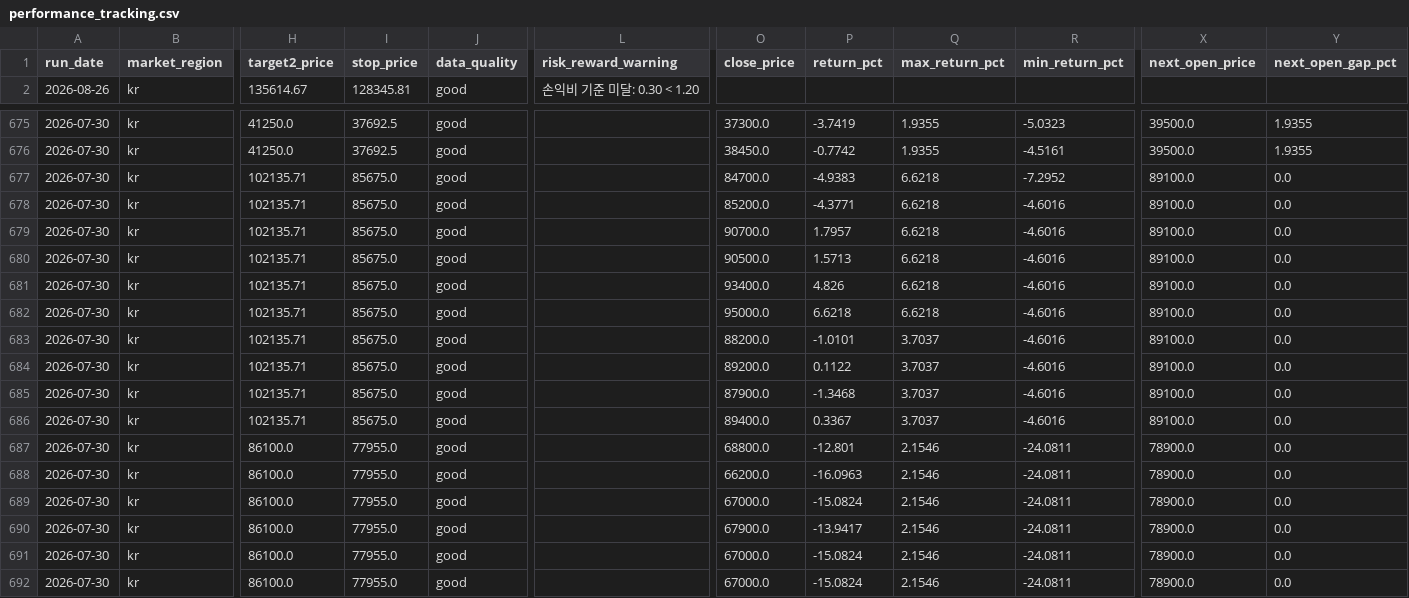
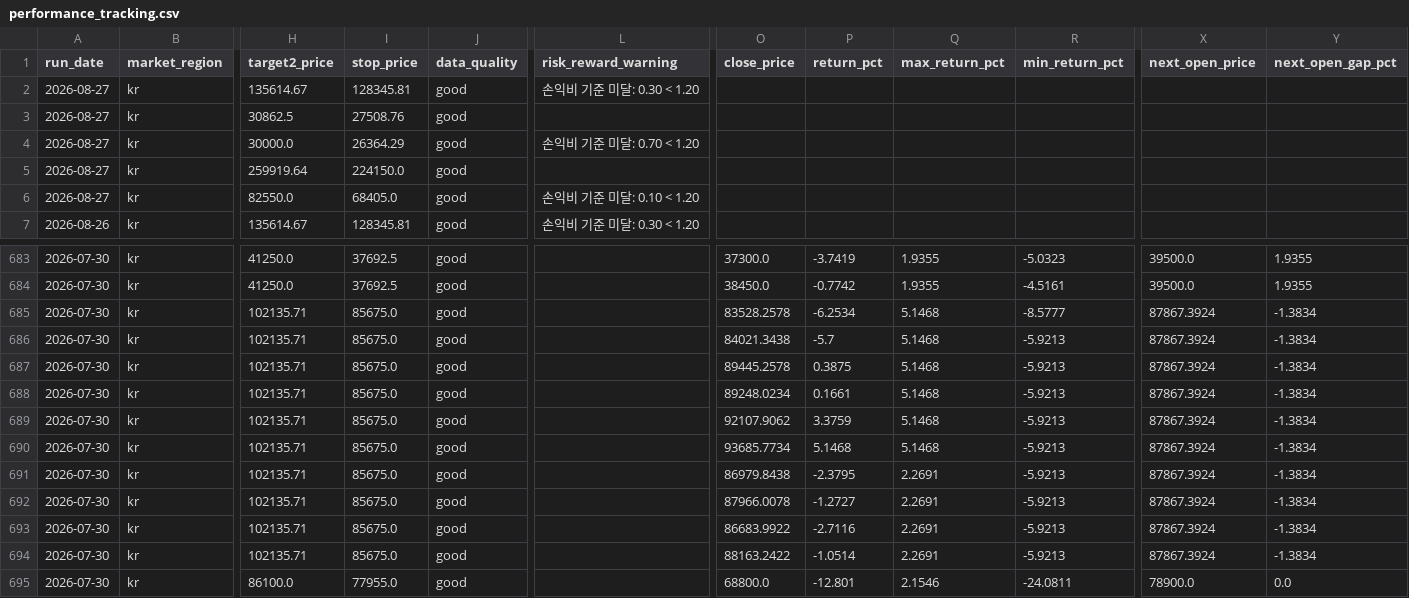
Before and after one commit to kyungseokpark/Stock_Agent_rev, a CSV file: output/kr/performance_tracking.csv, drawn as a sheet; only a part is shown, gaps mark what is left out; the shorter side is filled out with more unchanged rows; addresses are those after the commit; rows hold the shown columns only; the diff covers the shown part only; the diff names each change by its address in the sheet, - before the commit and + after, or states it on an @@ line.

```diff
--- a/output/kr/performance_tracking.csv
+++ b/output/kr/performance_tracking.csv
+row 2: 2026-08-27 | kr | 135614.67 | 128345.81 | good | 손익비 기준 미달: 0.30 < 1.20
+row 3: 2026-08-27 | kr | 30862.5 | 27508.76 | good
+row 4: 2026-08-27 | kr | 30000.0 | 26364.29 | good | 손익비 기준 미달: 0.70 < 1.20
+row 5: 2026-08-27 | kr | 259919.64 | 224150.0 | good
+row 6: 2026-08-27 | kr | 82550.0 | 68405.0 | good | 손익비 기준 미달: 0.10 < 1.20
-O685 (close_price): 84700.0
+O685 (close_price): 83528.2578
-P685 (return_pct): -4.9383
+P685 (return_pct): -6.2534
-Q685:Q690 (max_return_pct): 6.6218
+Q685:Q690 (max_return_pct): 5.1468
-R685 (min_return_pct): -7.2952
+R685 (min_return_pct): -8.5777
-X685:X694 (next_open_price): 89100.0
+X685:X694 (next_open_price): 87867.3924
-Y685:Y694 (next_open_gap_pct): 0.0
+Y685:Y694 (next_open_gap_pct): -1.3834
-O686 (close_price): 85200.0
+O686 (close_price): 84021.3438
-P686 (return_pct): -4.3771
+P686 (return_pct): -5.7
-R686:R694 (min_return_pct): -4.6016
+R686:R694 (min_return_pct): -5.9213
-O687 (close_price): 90700.0
+O687 (close_price): 89445.2578
-P687 (return_pct): 1.7957
+P687 (return_pct): 0.3875
-O688 (close_price): 90500.0
+O688 (close_price): 89248.0234
-P688 (return_pct): 1.5713
+P688 (return_pct): 0.1661
-O689 (close_price): 93400.0
+O689 (close_price): 92107.9062
-P689 (return_pct): 4.826
+P689 (return_pct): 3.3759
-O690 (close_price): 95000.0
+O690 (close_price): 93685.7734
-P690 (return_pct): 6.6218
+P690 (return_pct): 5.1468
-O691 (close_price): 88200.0
+O691 (close_price): 86979.8438
-P691 (return_pct): -1.0101
+P691 (return_pct): -2.3795
-Q691:Q694 (max_return_pct): 3.7037
+Q691:Q694 (max_return_pct): 2.2691
-O692 (close_price): 89200.0
+O692 (close_price): 87966.0078
-P692 (return_pct): 0.1122
+P692 (return_pct): -1.2727
-O693 (close_price): 87900.0
+O693 (close_price): 86683.9922
-P693 (return_pct): -1.3468
+P693 (return_pct): -2.7116
-O694 (close_price): 89400.0
+O694 (close_price): 88163.2422
-P694 (return_pct): 0.3367
+P694 (return_pct): -1.0514
```
Also changed, not shown: 3 added rows elsewhere in this file, output/kr/full_result.csv, output/kr/top5.csv, 4 other files.
